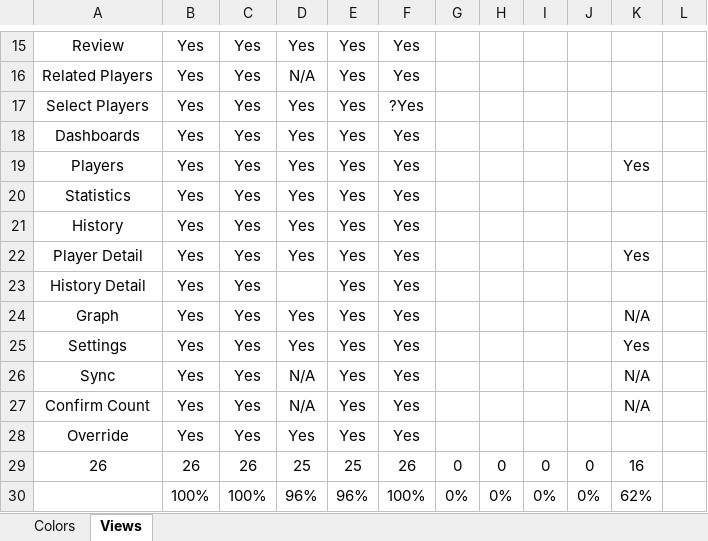
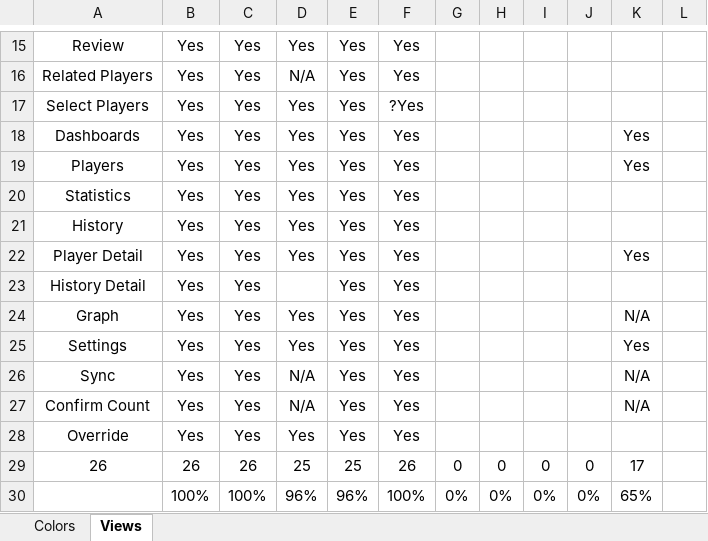
Before and after one commit to marcshearer/Contract-Whist-Scorecard, an Excel workbook: Contract Whist Scorecard/Colors.xlsx, sheet Views, drawn as a sheet; only a part is shown, gaps mark what is left out; values as stored, in another font and other column widths than the file's, no borders; conditional formats not drawn; the diff names each change by its address in the sheet, - before the commit and + after, or states it on an @@ line.

```diff
--- a/Contract Whist Scorecard/Colors.xlsx (sheet Views)
+++ b/Contract Whist Scorecard/Colors.xlsx (sheet Views)
-K18: (empty)
+K18: Yes
-K29: 16
+K29: 17
-K30: 62%
+K30: 65%
```
Also changed, not shown: 25 other files.
